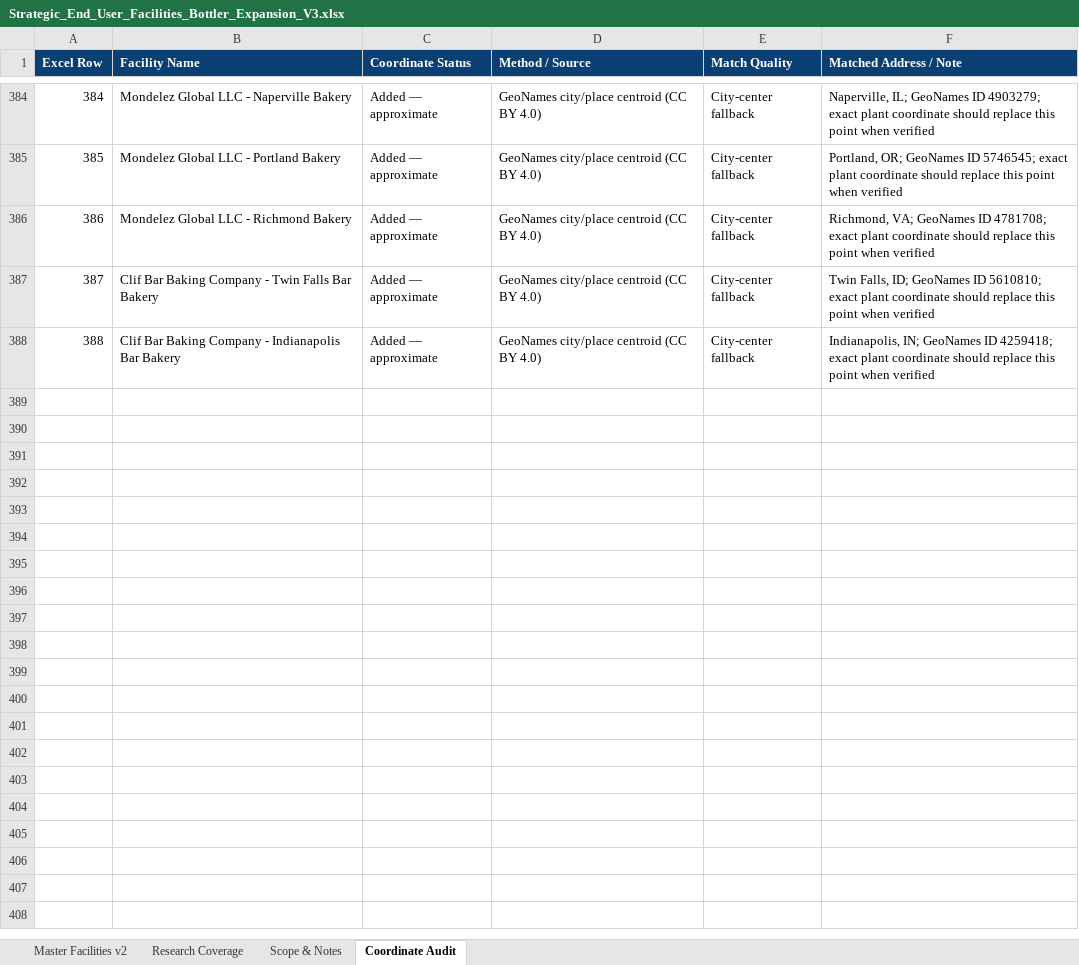
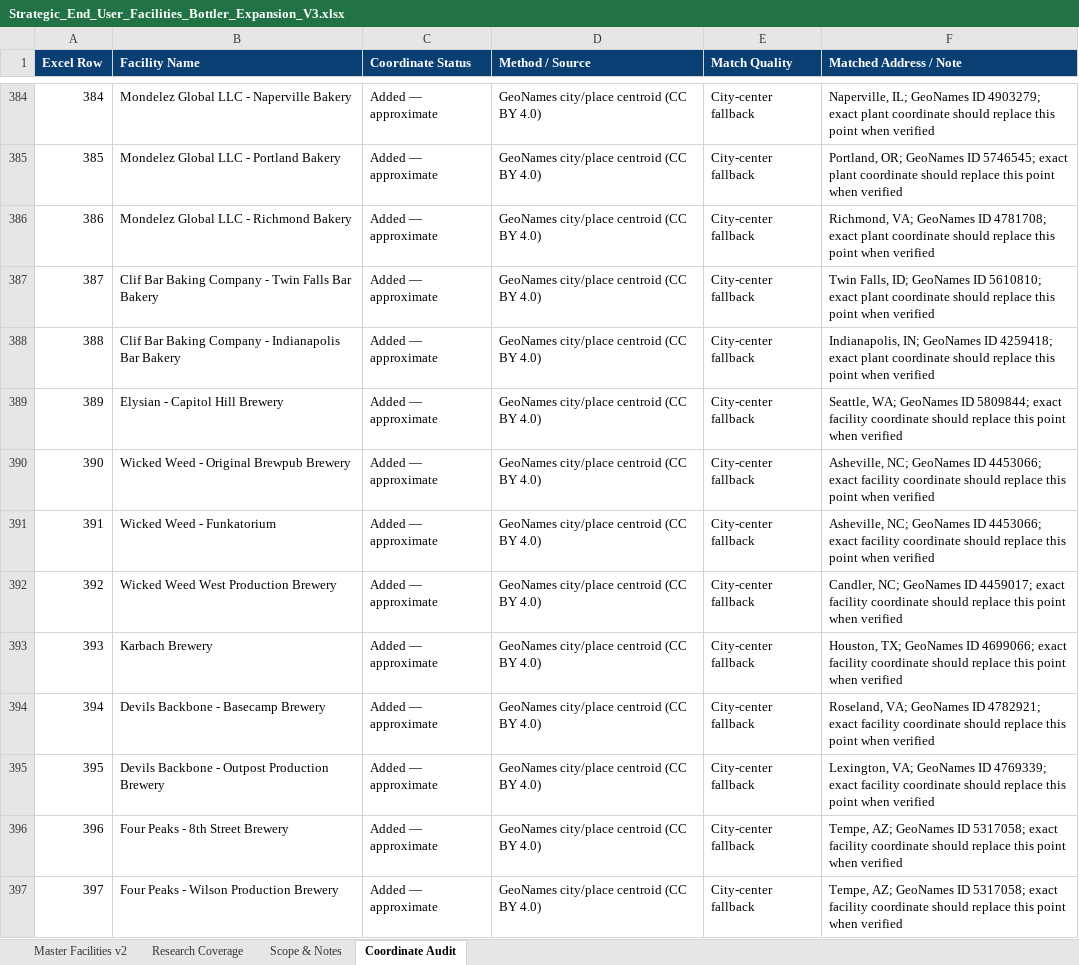
Before and after one commit to joenovotny/FacilityLocationsMap, an Excel workbook: source-data/Strategic_End_User_Facilities_Bottler_Expansion_V3.xlsx, sheet Coordinate Audit, drawn as a sheet; only a part is shown, gaps mark what is left out; values as stored, in another font and other column widths than the file's, no borders; table styles not drawn; the diff covers the shown part only; the diff names each change by its address in the sheet, - before the commit and + after, or states it on an @@ line.

Commit message:
Expand Molson Coors and Anheuser-Busch facility networks

```diff
--- a/source-data/Strategic_End_User_Facilities_Bottler_Expansion_V3.xlsx (sheet Coordinate Audit)
+++ b/source-data/Strategic_End_User_Facilities_Bottler_Expansion_V3.xlsx (sheet Coordinate Audit)
+row 389: 389 | Elysian - Capitol Hill Brewery | Added — approximate | GeoNames city/place centroid (CC BY 4.0) | City-center fallback | Seattle, WA; GeoNames ID 5809844; exact facility coordinate should replace this point when verified
+row 390: 390 | Wicked Weed - Original Brewpub Brewery | Added — approximate | GeoNames city/place centroid (CC BY 4.0) | City-center fallback | Asheville, NC; GeoNames ID 4453066; exact facility coordinate should replace this point when verified
+row 391: 391 | Wicked Weed - Funkatorium | Added — approximate | GeoNames city/place centroid (CC BY 4.0) | City-center fallback | Asheville, NC; GeoNames ID 4453066; exact facility coordinate should replace this point when verified
+row 392: 392 | Wicked Weed West Production Brewery | Added — approximate | GeoNames city/place centroid (CC BY 4.0) | City-center fallback | Candler, NC; GeoNames ID 4459017; exact facility coordinate should replace this point when verified
+row 393: 393 | Karbach Brewery | Added — approximate | GeoNames city/place centroid (CC BY 4.0) | City-center fallback | Houston, TX; GeoNames ID 4699066; exact facility coordinate should replace this point when verified
+row 394: 394 | Devils Backbone - Basecamp Brewery | Added — approximate | GeoNames city/place centroid (CC BY 4.0) | City-center fallback | Roseland, VA; GeoNames ID 4782921; exact facility coordinate should replace this point when verified
+row 395: 395 | Devils Backbone - Outpost Production Brewery | Added — approximate | GeoNames city/place centroid (CC BY 4.0) | City-center fallback | Lexington, VA; GeoNames ID 4769339; exact facility coordinate should replace this point when verified
+row 396: 396 | Four Peaks - 8th Street Brewery | Added — approximate | GeoNames city/place centroid (CC BY 4.0) | City-center fallback | Tempe, AZ; GeoNames ID 5317058; exact facility coordinate should replace this point when verified
+row 397: 397 | Four Peaks - Wilson Production Brewery | Added — approximate | GeoNames city/place centroid (CC BY 4.0) | City-center fallback | Tempe, AZ; GeoNames ID 5317058; exact facility coordinate should replace this point when verified
```
Also changed, not shown: 8 added rows and 53 edited cells elsewhere in this sheet, sheet Master Facilities v2, sheet Research Coverage, sheet Scope & Notes, hidden cells, 1 other file.
